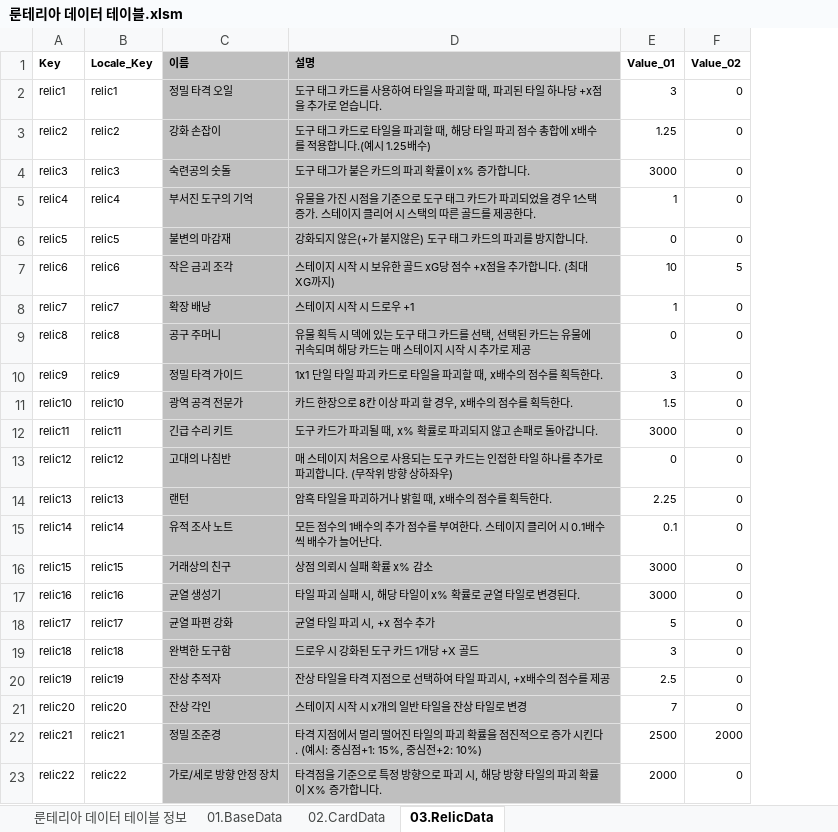
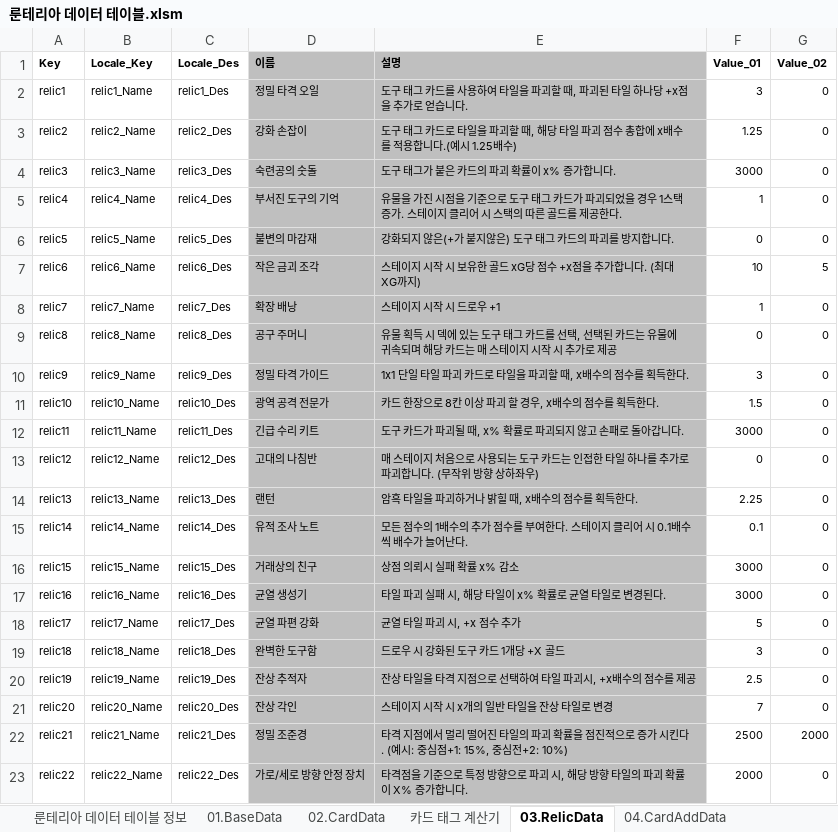
Before and after one commit to kauthor/FluffyDisdog, an Excel workbook: Plan/Table/룬테리아 데이터 테이블.xlsm, sheet 03.RelicData, drawn as a sheet; only a part is shown; values as stored, in another font and other column widths than the file's, no borders; removed rows and columns are numbered as before the commit, all else as after; the diff names each change by its address in the sheet, - before the commit and + after, or states it on an @@ line.

```diff
--- a/Plan/Table/룬테리아 데이터 테이블.xlsm (sheet 03.RelicData)
+++ b/Plan/Table/룬테리아 데이터 테이블.xlsm (sheet 03.RelicData)
+sheet tab: 카드 태그 계산기
+sheet tab: 04.CardAddData
-column B, rows 1-23: Locale_Key | relic1 | relic2 | relic3 | relic4 | relic5 | relic6 | relic7 | relic8 | relic9 | relic10 | relic11 | relic12 | relic13 | relic14 | relic15 | relic16 | relic17 | relic18 | relic19 | relic20 | relic21 | relic22
+column B, rows 1-23: Locale_Key | relic1_Name | relic2_Name | relic3_Name | relic4_Name | relic5_Name | relic6_Name | relic7_Name | relic8_Name | relic9_Name | relic10_Name | relic11_Name | relic12_Name | relic13_Name | relic14_Name | relic15_Name | relic16_Name | relic17_Name | relic18_Name | relic19_Name | relic20_Name | relic21_Name | relic22_Name
+column C, rows 1-23: Locale_Des | relic1_Des | relic2_Des | relic3_Des | relic4_Des | relic5_Des | relic6_Des | relic7_Des | relic8_Des | relic9_Des | relic10_Des | relic11_Des | relic12_Des | relic13_Des | relic14_Des | relic15_Des | relic16_Des | relic17_Des | relic18_Des | relic19_Des | relic20_Des | relic21_Des | relic22_Des
```
Also changed, not shown: sheet 02.CardData, Plan/Table/LiveData/03.RelicData.xlsx, 3 other files.
